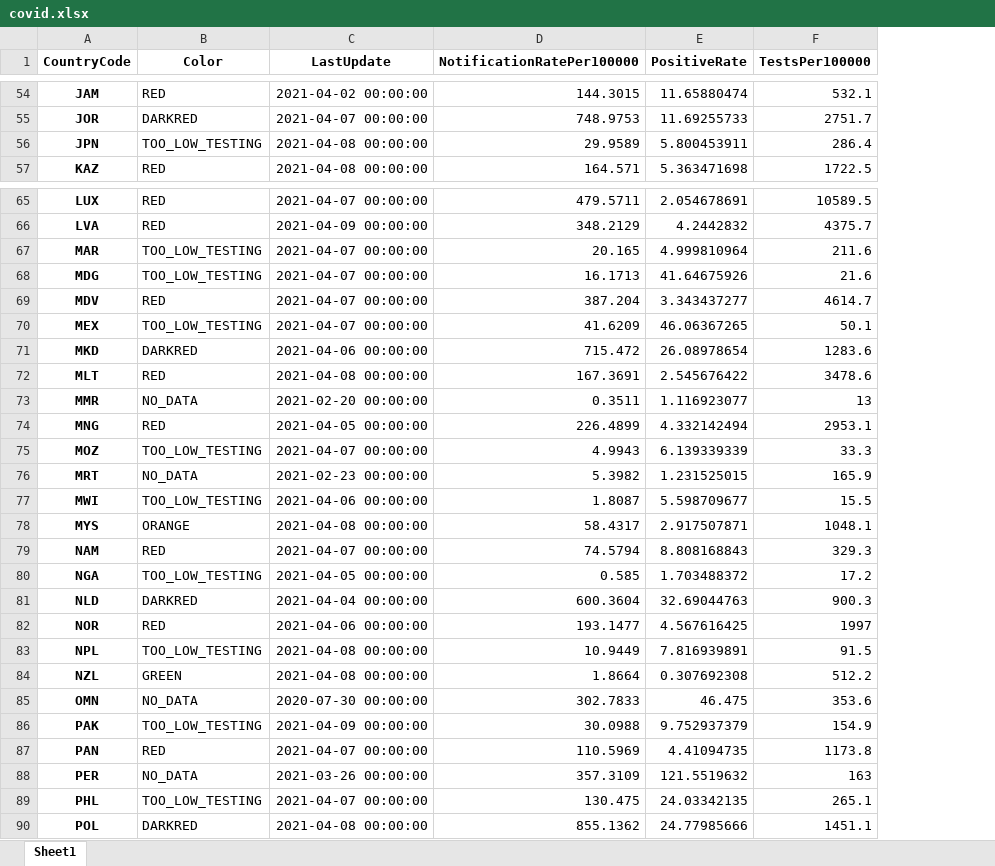
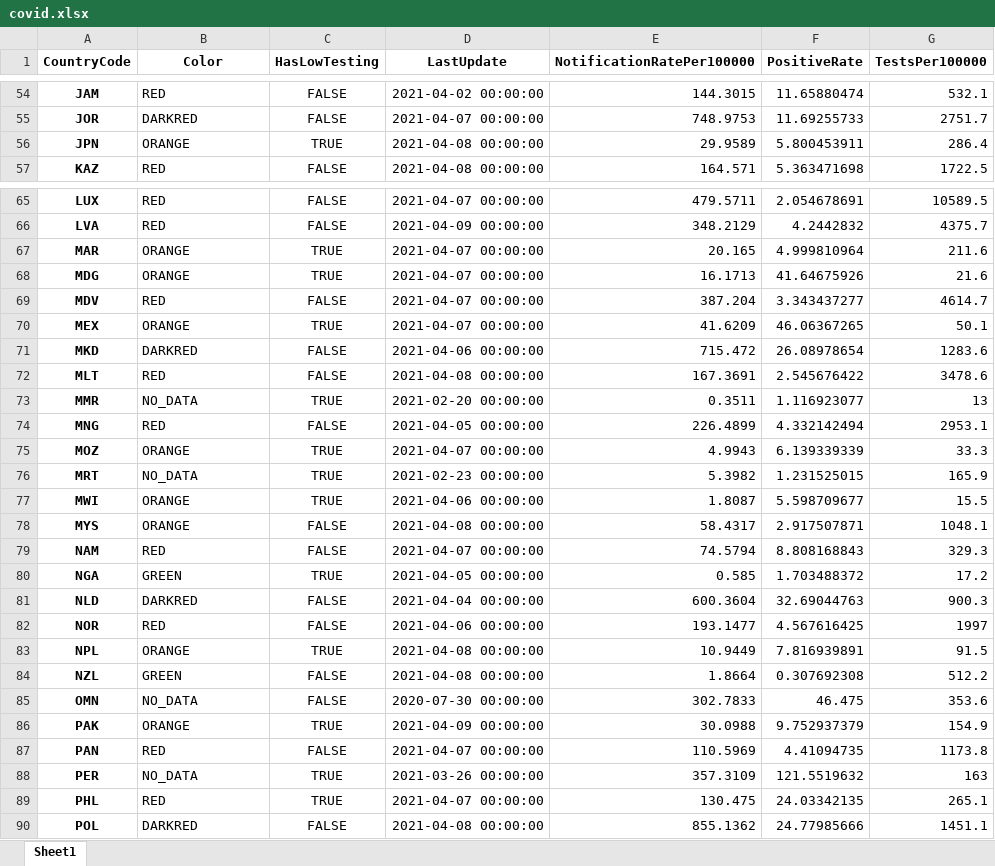
Before and after one commit to GuillaumeDerval/ecdc_covid_worldmap, an Excel workbook: covid.xlsx, sheet Sheet1, drawn as a sheet; only a part is shown, gaps mark what is left out; values as stored, in another font and other column widths than the file's, no borders; the diff covers the shown part only; the diff names each change by its address in the sheet, - before the commit and + after, or states it on an @@ line.

Commit message:
Stripes for "TOO_LOW_TESTING" countries.

```diff
--- a/covid.xlsx (sheet Sheet1)
+++ b/covid.xlsx (sheet Sheet1)
+column C (HasLowTesting), rows 54-57: FALSE | FALSE | TRUE | FALSE; rows 65-90: FALSE | FALSE | TRUE | TRUE | FALSE | TRUE | FALSE | FALSE | TRUE | FALSE | TRUE | TRUE | TRUE | FALSE | FALSE | TRUE | FALSE | FALSE | TRUE | FALSE | FALSE | TRUE | FALSE | TRUE | TRUE | FALSE
-B56 (Color): TOO_LOW_TESTING
+B56 (Color): ORANGE
-B67:B68 (Color): TOO_LOW_TESTING
+B67:B68 (Color): ORANGE
-B70 (Color): TOO_LOW_TESTING
+B70 (Color): ORANGE
-B75 (Color): TOO_LOW_TESTING
+B75 (Color): ORANGE
-B77 (Color): TOO_LOW_TESTING
+B77 (Color): ORANGE
-B80 (Color): TOO_LOW_TESTING
+B80 (Color): GREEN
-B83 (Color): TOO_LOW_TESTING
+B83 (Color): ORANGE
-B86 (Color): TOO_LOW_TESTING
+B86 (Color): ORANGE
-B89 (Color): TOO_LOW_TESTING
+B89 (Color): RED
```
Also changed, not shown: 19 edited cells elsewhere in this sheet, 5 other files.
